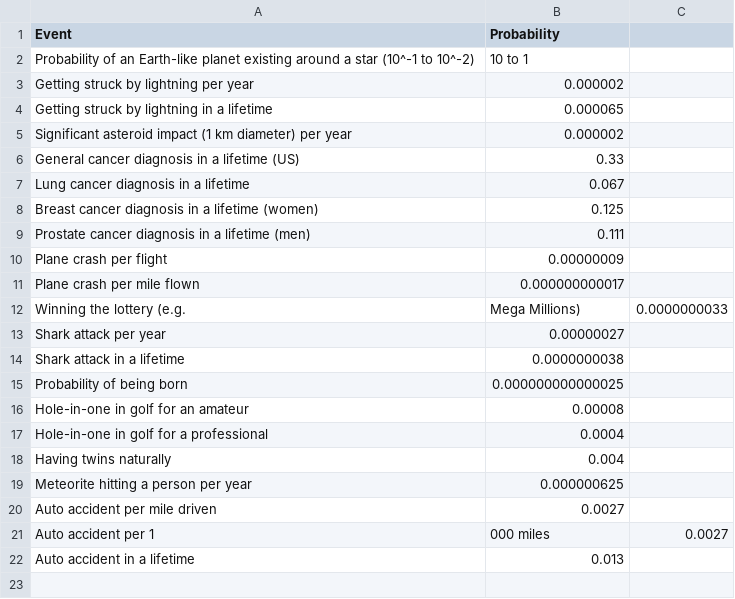
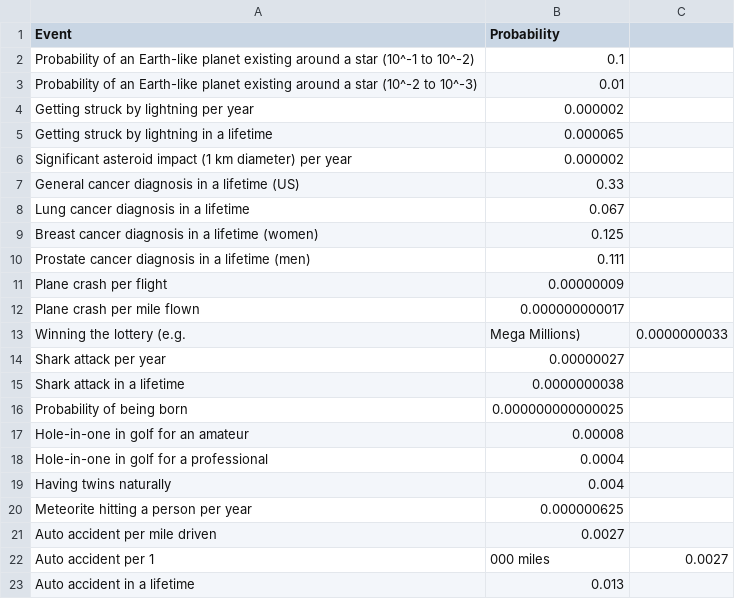
Before and after one commit to ursa-mikail/site_announcement, a CSV file: data/probability_of_occurrences_00.csv, drawn as a sheet.

```diff
--- a/data/probability_of_occurrences_00.csv
+++ b/data/probability_of_occurrences_00.csv
@@ -1,3 +1,4 @@
 Event,Probability
-Probability of an Earth-like planet existing around a star (10^-1 to 10^-2),10 to 1
+Probability of an Earth-like planet existing around a star (10^-1 to 10^-2),0.1
+Probability of an Earth-like planet existing around a star (10^-2 to 10^-3),0.01
 Getting struck by lightning per year,0.000002
```
Also changed, not shown: 1 other file.
